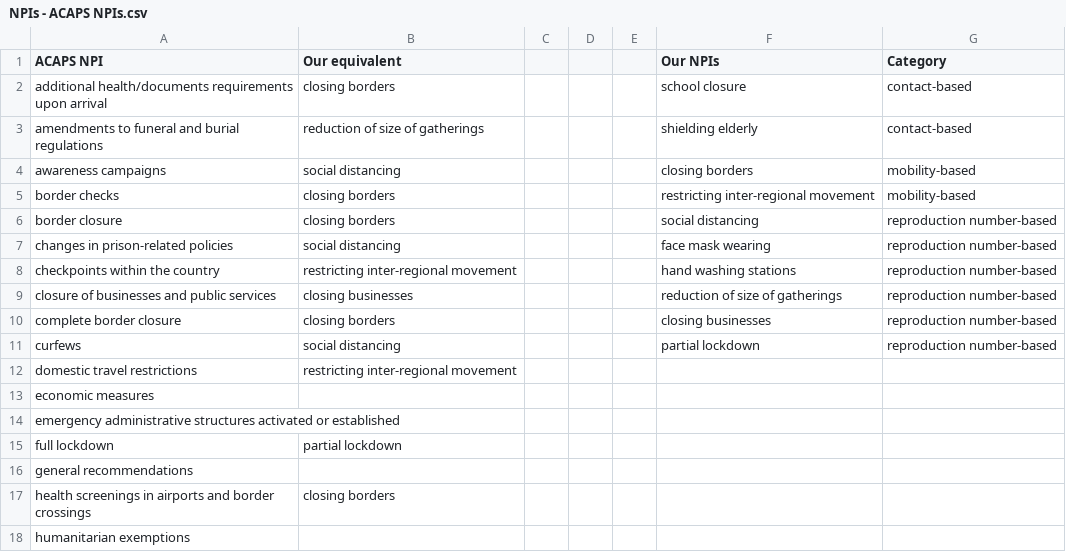
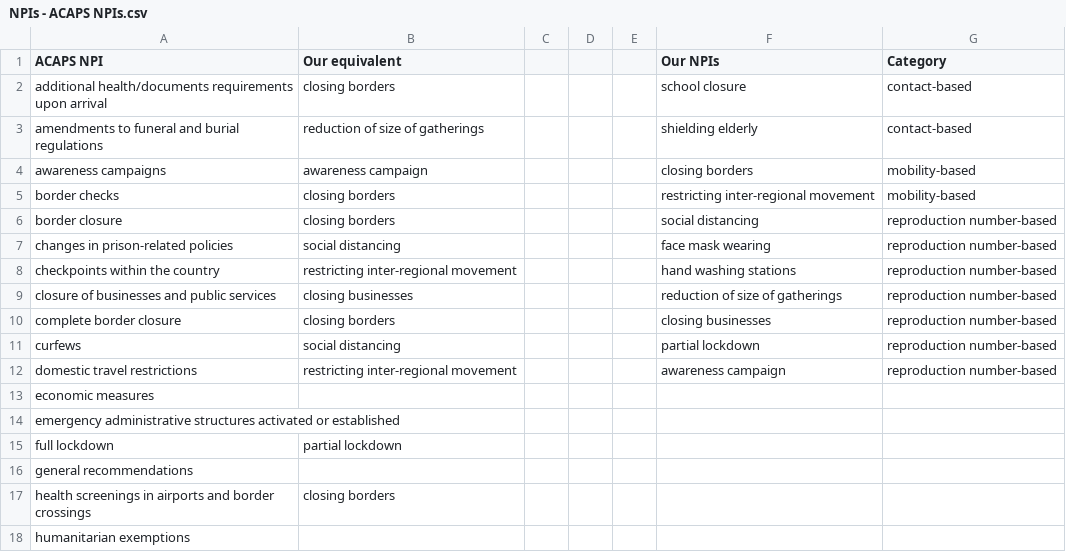
Before and after one commit to OCHA-DAP/pa-COVID-model-parameterization, a CSV file: Inputs/ACAPS_NPIs/NPIs - ACAPS NPIs.csv, drawn as a sheet; only a part is shown.

Commit message:
Update NPIs - ACAPS NPIs.csv

```diff
--- a/Inputs/ACAPS_NPIs/NPIs - ACAPS NPIs.csv
+++ b/Inputs/ACAPS_NPIs/NPIs - ACAPS NPIs.csv
@@ -3,3 +3,3 @@ additional health/documents requirements upon arrival,closing borders,,,,school
 amendments to funeral and burial regulations,reduction of size of gatherings,,,,shielding elderly,contact-based
-awareness campaigns,social distancing,,,,closing borders,mobility-based
+awareness campaigns,awareness campaign,,,,closing borders,mobility-based
 border checks ,closing borders,,,,restricting inter-regional movement,mobility-based
@@ -11,3 +11,3 @@ complete border closure,closing borders,,,,closing businesses,reproduction numbe
 curfews,social distancing,,,,partial lockdown,reproduction number-based
-domestic travel restrictions,restricting inter-regional movement,,,,,
+domestic travel restrictions,restricting inter-regional movement,,,,awareness campaign,reproduction number-based
 economic measures,,,,,,
```
